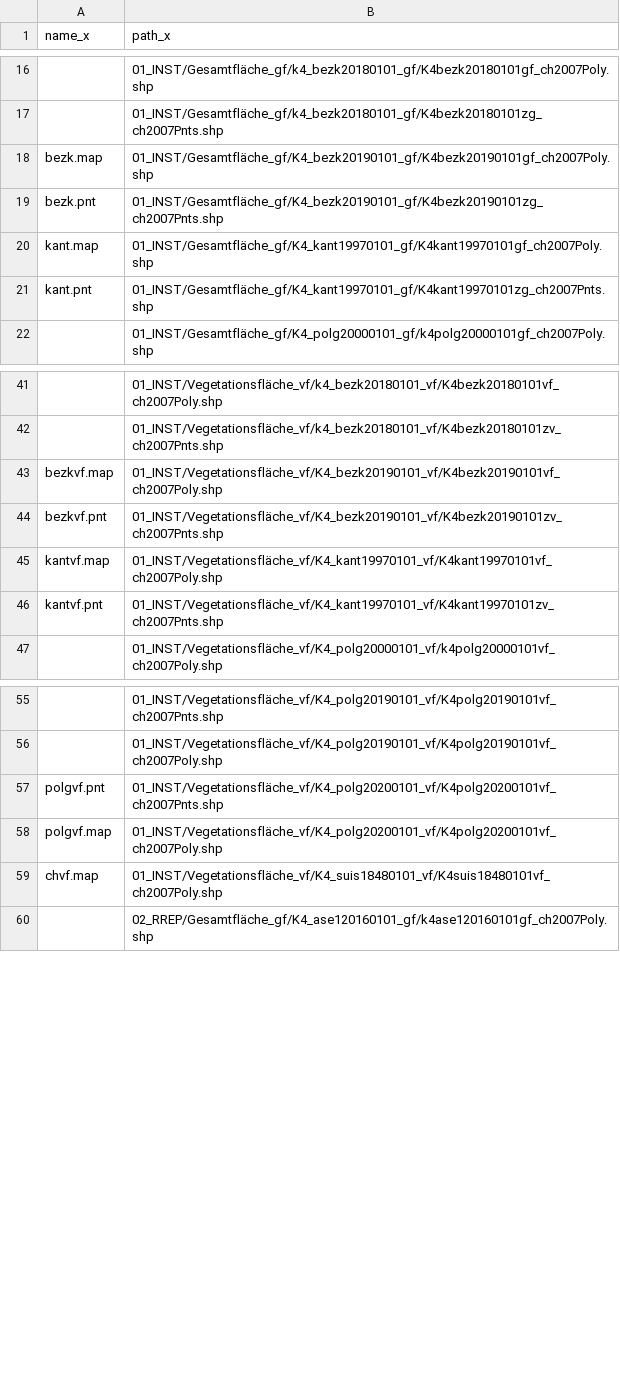
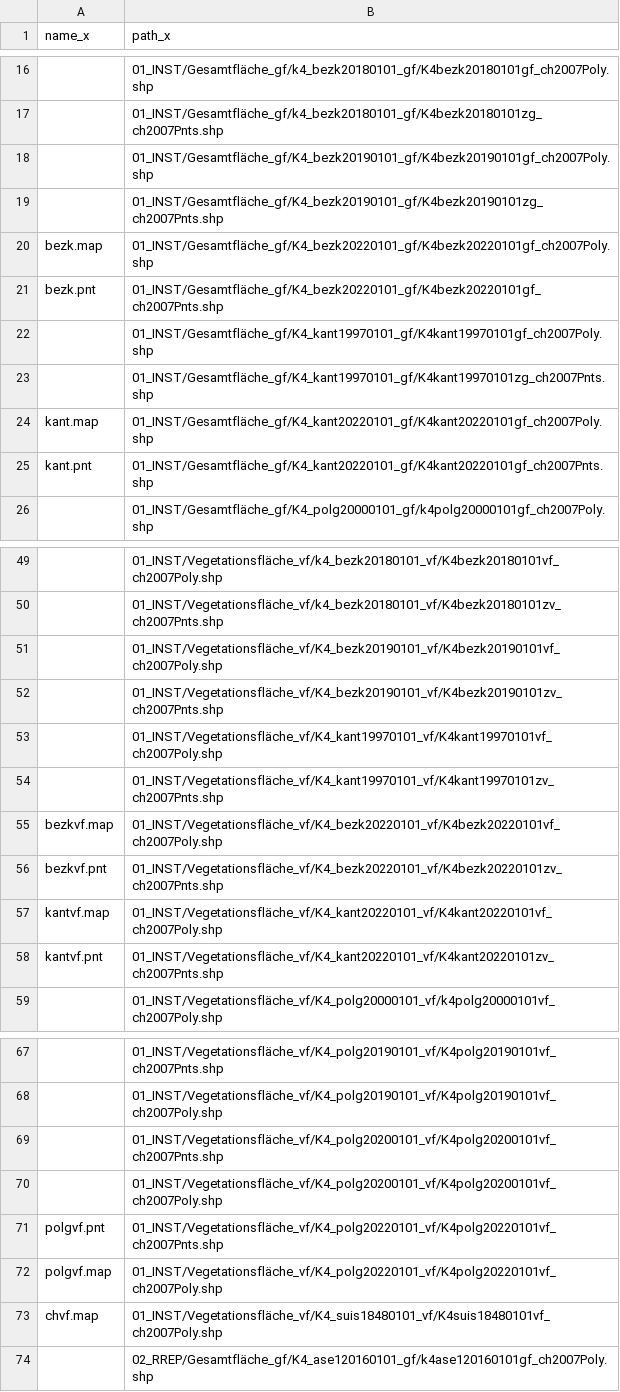
Before and after one commit to AndriSignorell/bfsMaps, a CSV file: inst/extdata/maps.csv, drawn as a sheet; only a part is shown, gaps mark what is left out; addresses are those after the commit; the diff covers the shown part only; the diff names each change by its address in the sheet, - before the commit and + after, or states it on an @@ line.

```diff
--- a/inst/extdata/maps.csv
+++ b/inst/extdata/maps.csv
-A18 (name_x): bezk.map
+A18 (name_x): (empty)
-A19 (name_x): bezk.pnt
+A19 (name_x): (empty)
+row 20: bezk.map | 01_INST/Gesamtfläche_gf/K4_bezk20220101_gf/K4bezk20220101gf_ch2007Poly.shp
+row 21: bezk.pnt | 01_INST/Gesamtfläche_gf/K4_bezk20220101_gf/K4bezk20220101gf_ch2007Pnts.shp
-A22 (name_x): kant.map
+A22 (name_x): (empty)
-A23 (name_x): kant.pnt
+A23 (name_x): (empty)
+row 24: kant.map | 01_INST/Gesamtfläche_gf/K4_kant20220101_gf/K4kant20220101gf_ch2007Poly.shp
+row 25: kant.pnt | 01_INST/Gesamtfläche_gf/K4_kant20220101_gf/K4kant20220101gf_ch2007Pnts.shp
-A51 (name_x): bezkvf.map
+A51 (name_x): (empty)
-A52 (name_x): bezkvf.pnt
+A52 (name_x): (empty)
-A53 (name_x): kantvf.map
+A53 (name_x): (empty)
-A54 (name_x): kantvf.pnt
+A54 (name_x): (empty)
+row 55: bezkvf.map | 01_INST/Vegetationsfläche_vf/K4_bezk20220101_vf/K4bezk20220101vf_ch2007Poly.shp
+row 56: bezkvf.pnt | 01_INST/Vegetationsfläche_vf/K4_bezk20220101_vf/K4bezk20220101zv_ch2007Pnts.shp
+row 57: kantvf.map | 01_INST/Vegetationsfläche_vf/K4_kant20220101_vf/K4kant20220101vf_ch2007Poly.shp
+row 58: kantvf.pnt | 01_INST/Vegetationsfläche_vf/K4_kant20220101_vf/K4kant20220101zv_ch2007Pnts.shp
-A69 (name_x): polgvf.pnt
+A69 (name_x): (empty)
-A70 (name_x): polgvf.map
+A70 (name_x): (empty)
+row 71: polgvf.pnt | 01_INST/Vegetationsfläche_vf/K4_polg20220101_vf/K4polg20220101vf_ch2007Pnts.shp
+row 72: polgvf.map | 01_INST/Vegetationsfläche_vf/K4_polg20220101_vf/K4polg20220101vf_ch2007Poly.shp
```
Also changed, not shown: 4 added rows and 2 edited cells elsewhere in this file, 11 other files.
